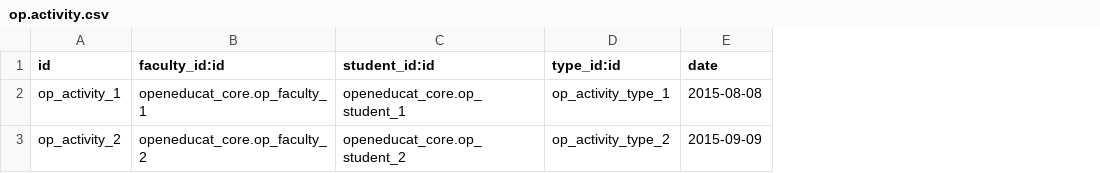
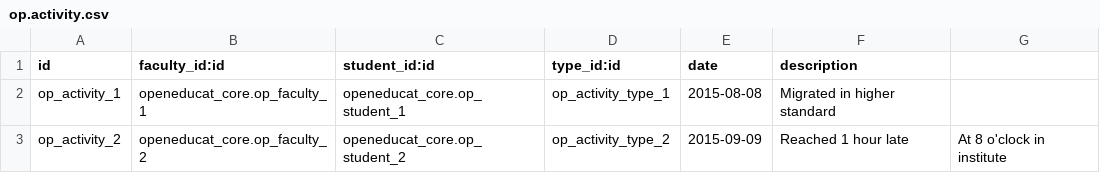
Before and after one commit to openeducat/openeducat_erp, a CSV file: openeducat_activity/demo/op.activity.csv, drawn as a sheet; the diff names each change by its address in the sheet, - before the commit and + after, or states it on an @@ line.

Commit message:
[Change] change in demo files and index pages

```diff
--- a/openeducat_activity/demo/op.activity.csv
+++ b/openeducat_activity/demo/op.activity.csv
+column F (description), rows 2-3: Migrated in higher standard | Reached 1 hour late
+column G, row 3: At 8 o'clock in institute
```
Also changed, not shown: openeducat_core/demo/op.course.csv, openeducat_core/demo/op.student.csv, 23 other files.
